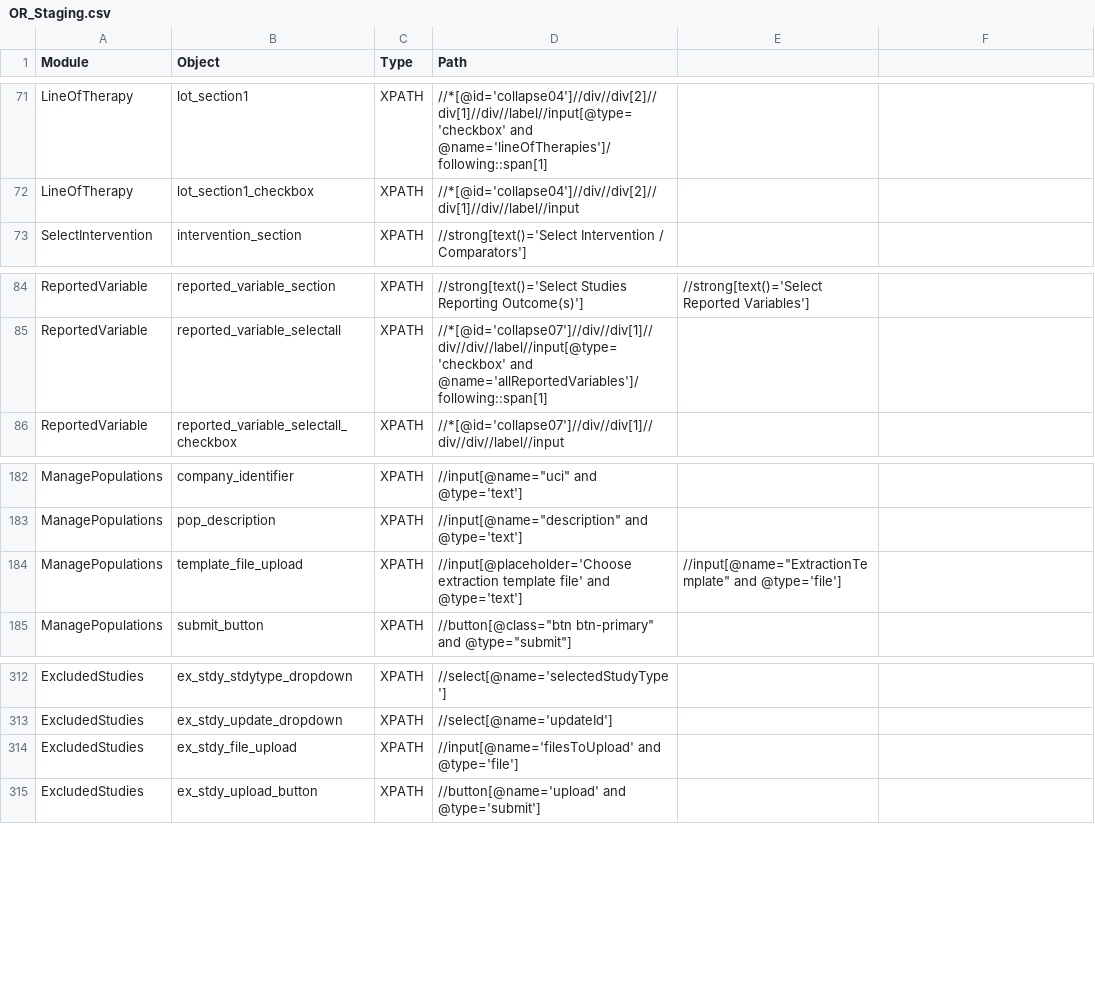
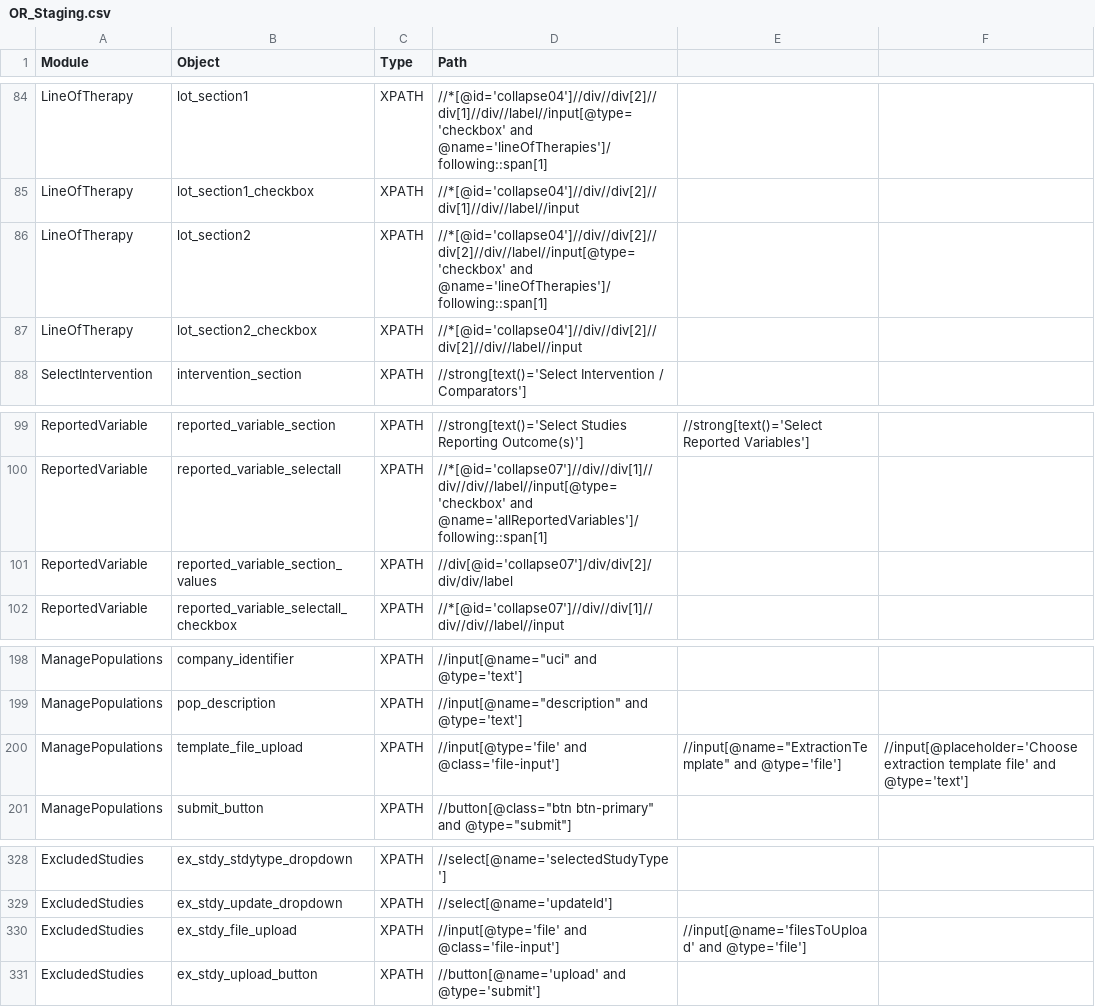
Before and after one commit to shilpasairam/shilpasairam, a CSV file: Configurations/OR_Staging.csv, drawn as a sheet; only a part is shown, gaps mark what is left out; the diff covers the shown part only.

```diff
--- a/Configurations/OR_Staging.csv
+++ b/Configurations/OR_Staging.csv
@@ -72,0 +86,2 @@ LineOfTherapy,lot_section1_checkbox,XPATH,//*[@id='collapse04']//div//div[2]//di
+LineOfTherapy,lot_section2,XPATH,//*[@id='collapse04']//div//div[2]//div[2]//div//label//input[@type='checkbox' and @name='lineOfTherapies']/following::span[1],,
+LineOfTherapy,lot_section2_checkbox,XPATH,//*[@id='collapse04']//div//div[2]//div[2]//div//label//input,,
@@ -85,0 +101 @@ ReportedVariable,reported_variable_selectall,XPATH,//*[@id='collapse07']//div//d
+ReportedVariable,reported_variable_section_values,XPATH,//div[@id='collapse07']/div/div[2]/div/div/label,,
@@ -184 +200 @@ ManagePopulations,pop_description,XPATH,"//input[@name=""description"" and @type
-ManagePopulations,template_file_upload,XPATH,//input[@placeholder='Choose extraction template file' and @type='text'],"//input[@name=""ExtractionTemplate"" and @type='file']"
+ManagePopulations,template_file_upload,XPATH,//input[@type='file' and @class='file-input'],"//input[@name=""ExtractionTemplate"" and @type='file']",//input[@placeholder='Choose extraction template file' and @type='text']
@@ -314 +330 @@ ExcludedStudies,ex_stdy_update_dropdown,XPATH,//select[@name='updateId'],
-ExcludedStudies,ex_stdy_file_upload,XPATH,//input[@name='filesToUpload' and @type='file'],
+ExcludedStudies,ex_stdy_file_upload,XPATH,//input[@type='file' and @class='file-input'],//input[@name='filesToUpload' and @type='file'],
```
Also changed, not shown: 14 added rows, 1 removed row and 2 edited cells elsewhere in this file, 16 other files.
